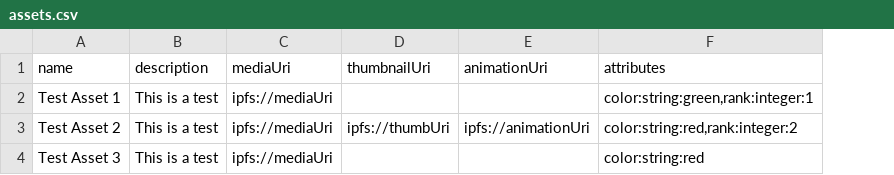
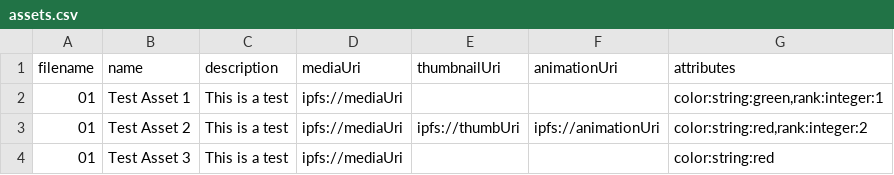
Before and after one commit to rmrk-team/evm-template, a CSV file: metadata/assets.csv, drawn as a sheet; the diff names each change by its address in the sheet, - before the commit and + after, or states it on an @@ line.

Commit message:
Uses filename for metadata generation in token and assets.

```diff
--- a/metadata/assets.csv
+++ b/metadata/assets.csv
+column A (filename), rows 2-4: all 01
```
Also changed, not shown: metadata/tokens.csv, 2 other files.
